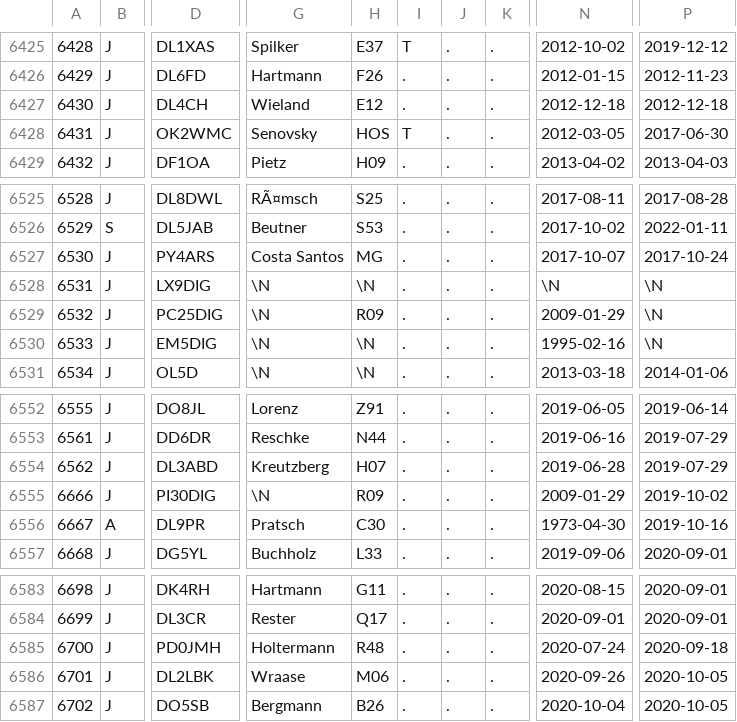
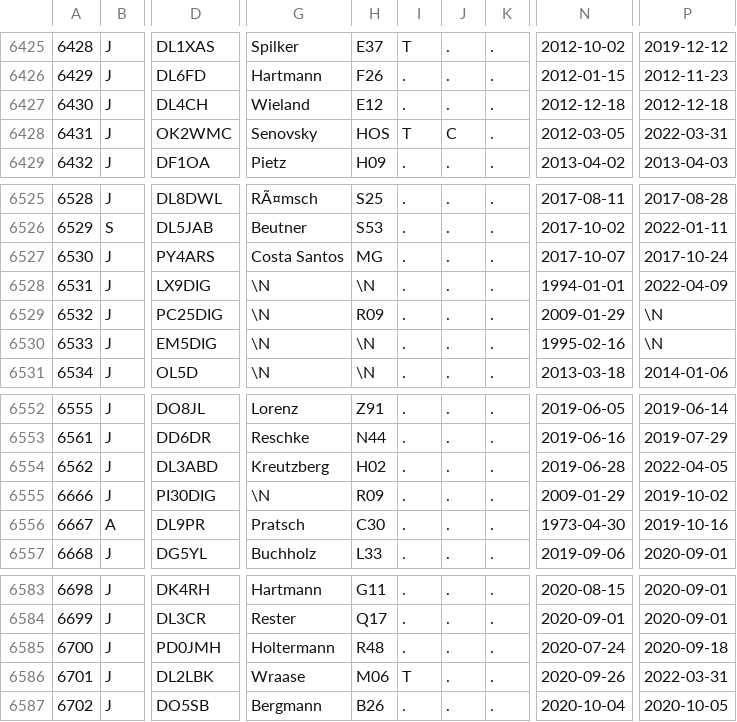
Before and after one commit to bjornekelund/dxlog, a CSV file: dig/DIGLISTE.csv, drawn as a sheet; only a part is shown, gaps mark what is left out; the diff covers the shown part only; the diff names each change by its address in the sheet, - before the commit and + after, or states it on an @@ line.

```diff
--- a/dig/DIGLISTE.csv
+++ b/dig/DIGLISTE.csv
-J6428: .
+J6428: C
-P6428: 2017-06-30
+P6428: 2022-03-31
-N6528: \N
+N6528: 1994-01-01
-P6528: \N
+P6528: 2022-04-09
-H6554: H07
+H6554: H02
-P6554: 2019-07-29
+P6554: 2022-04-05
-I6586: .
+I6586: T
-P6586: 2020-10-05
+P6586: 2022-03-31
```
Also changed, not shown: 2 added rows and 33 edited cells elsewhere in this file, 10 other files.
